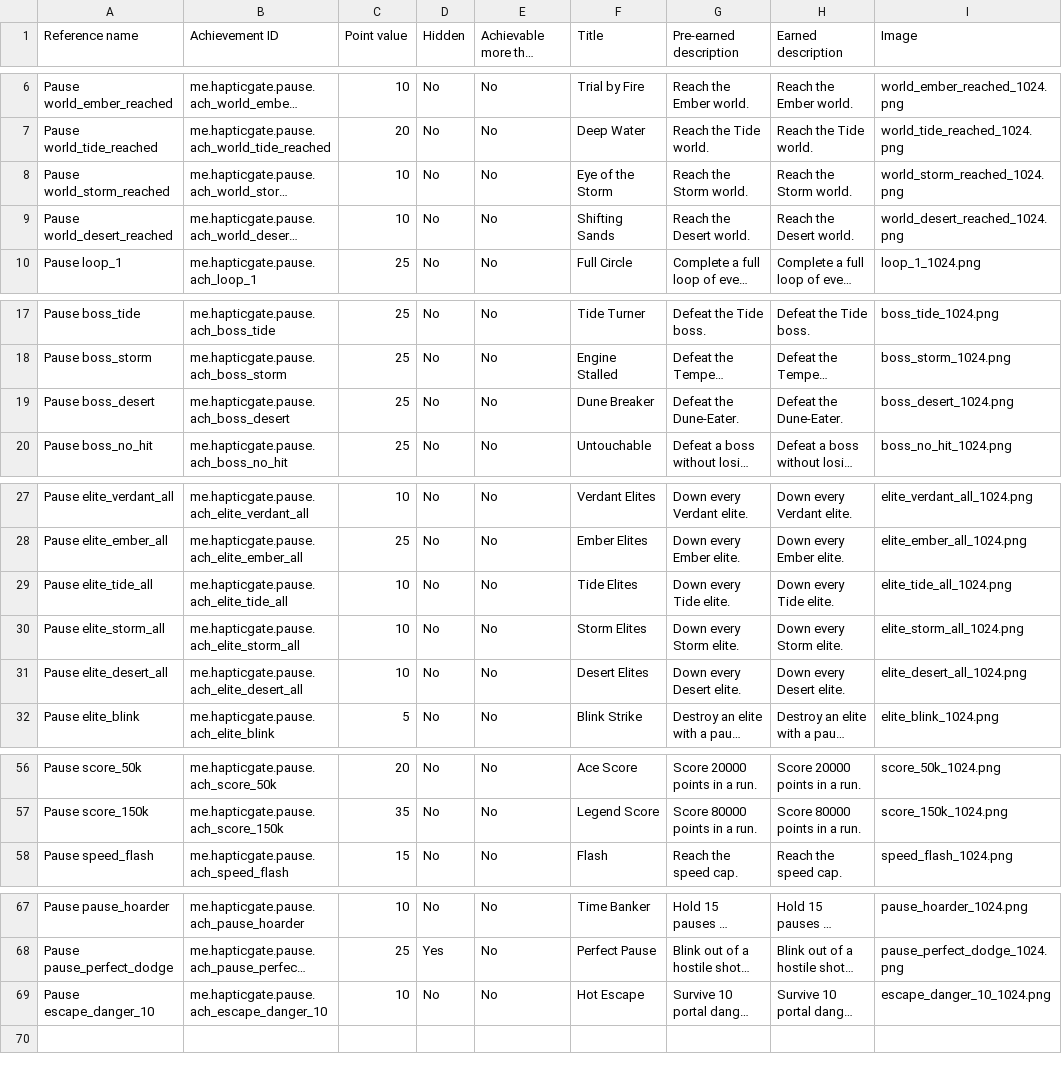
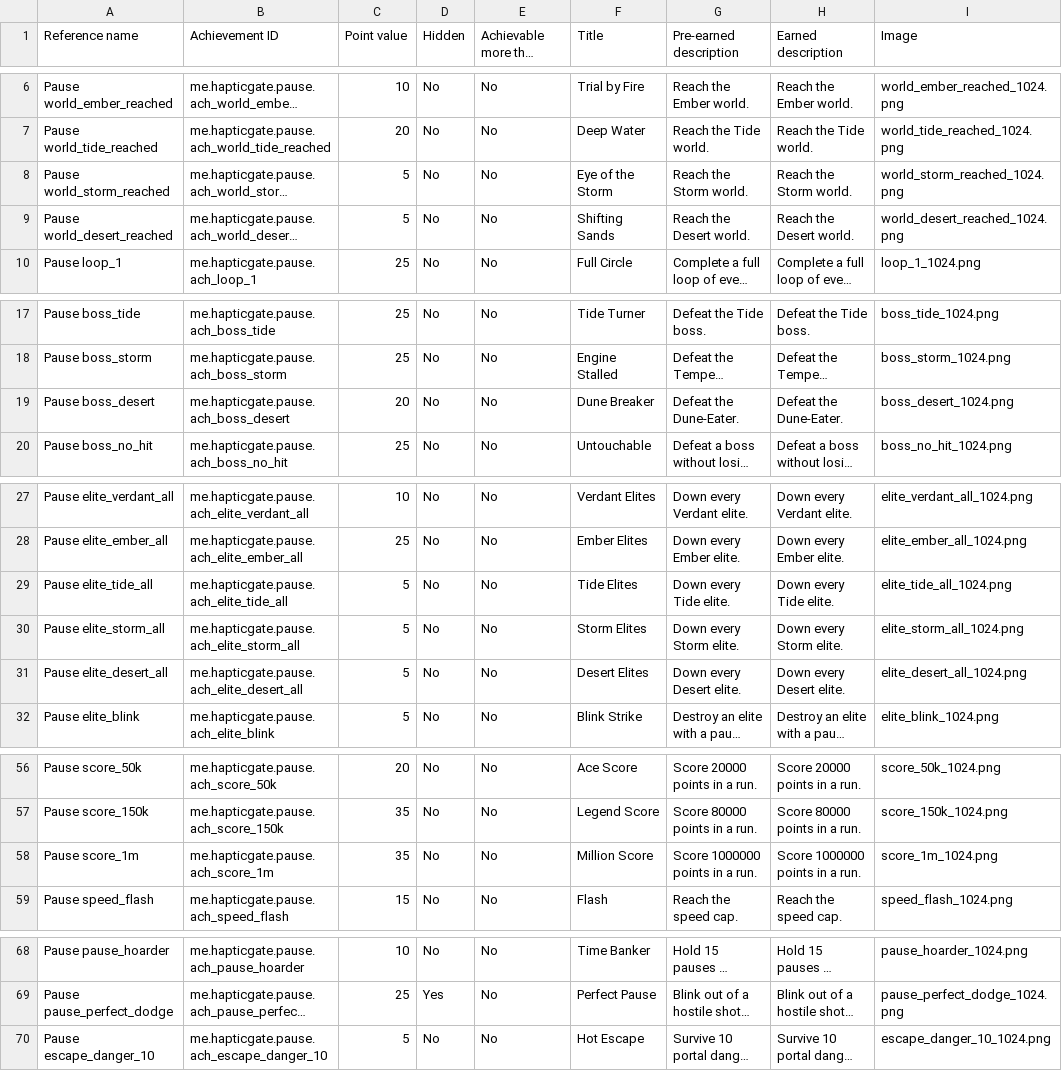
Before and after one commit to Wintersina/Pause, a CSV file: docs/achievements-export/game-center.csv, drawn as a sheet; only a part is shown, gaps mark what is left out; long unchanged cells end in …; addresses are those after the commit; the diff names each change by its address in the sheet, - before the commit and + after, or states it on an @@ line.

Commit message:
Add the Million Score achievement (score_1m): 1,000,000 points in a run

```diff
--- a/docs/achievements-export/game-center.csv
+++ b/docs/achievements-export/game-center.csv
-C8:C9 (Point value): 10
+C8:C9 (Point value): 5
-C19 (Point value): 25
+C19 (Point value): 20
-C29:C31 (Point value): 10
+C29:C31 (Point value): 5
+row 58: Pause score_1m | me.hapticgate.pause.ach_score_1m | 35 | No | No | Million Score | Score 1000000 points in a run. | Score 1000000 points in a run. | score_1m_1024.png
-C70 (Point value): 10
+C70 (Point value): 5
```
Also changed, not shown: Pause/Assets/Resources/AchievementStoreIds.csv, docs/achievements-export/android-ids.csv, 22 other files.
